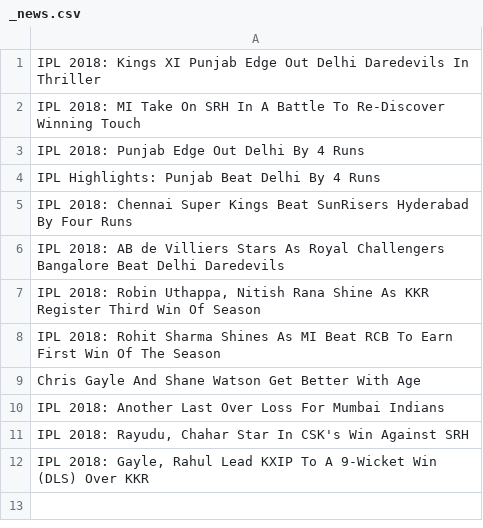
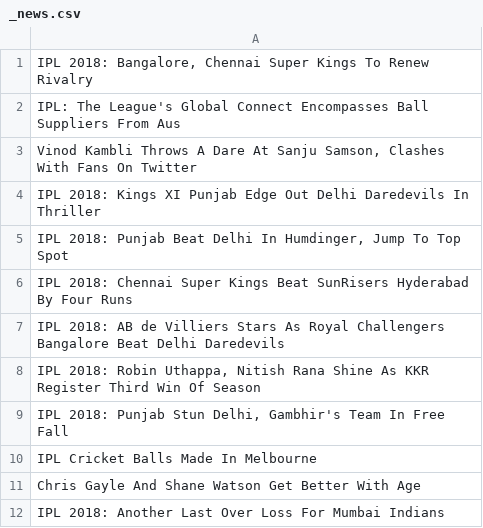
Before and after one commit to kuharan/IPL-ML-2018, a CSV file: Dataset/_news.csv, drawn as a sheet.

```diff
--- a/Dataset/_news.csv
+++ b/Dataset/_news.csv
@@ -1,5 +1,6 @@
+" IPL 2018: Bangalore, Chennai Super Kings To Renew Rivalry"
+ IPL: The League's Global Connect Encompasses Ball Suppliers From Aus
+" Vinod Kambli Throws A Dare At Sanju Samson, Clashes With Fans On Twitter"
  IPL 2018: Kings XI Punjab Edge Out Delhi Daredevils In Thriller
- IPL 2018: MI Take On SRH In A Battle To Re-Discover Winning Touch
- IPL 2018: Punjab Edge Out Delhi By 4 Runs
- IPL Highlights: Punjab Beat Delhi By 4 Runs
+"IPL 2018: Punjab Beat Delhi In Humdinger, Jump To Top Spot"
 IPL 2018: Chennai Super Kings Beat SunRisers Hyderabad By Four Runs
@@ -7,6 +8,5 @@ IPL 2018: AB de Villiers Stars As Royal Challengers Bangalore Beat Delhi Daredev
 "IPL 2018: Robin Uthappa, Nitish Rana Shine As KKR Register Third Win Of Season"
-IPL 2018: Rohit Sharma Shines As MI Beat RCB To Earn First Win Of The Season
+"IPL 2018: Punjab Stun Delhi, Gambhir's Team In Free Fall"
+IPL Cricket Balls Made In Melbourne
 Chris Gayle And Shane Watson Get Better With Age
 IPL 2018: Another Last Over Loss For Mumbai Indians
-"IPL 2018: Rayudu, Chahar Star In CSK's Win Against SRH"
-"IPL 2018: Gayle, Rahul Lead KXIP To A 9-Wicket Win (DLS) Over KKR"
```
Also changed, not shown: 16 other files.
